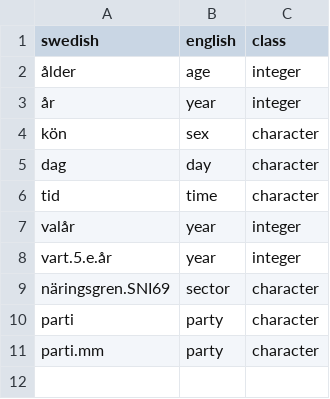
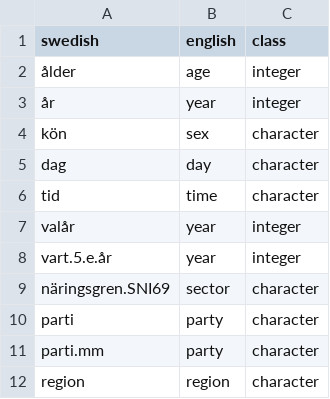
Before and after one commit to pfesjostrand/scbwrangler, a CSV file: data/translate_names_default_dictionary_swe_to_eng.csv, drawn as a sheet.

```diff
--- a/data/translate_names_default_dictionary_swe_to_eng.csv
+++ b/data/translate_names_default_dictionary_swe_to_eng.csv
@@ -11 +11,2 @@ parti,party,character
 parti.mm,party,character
+region,region,character
```
Also changed, not shown: 9 other files.
